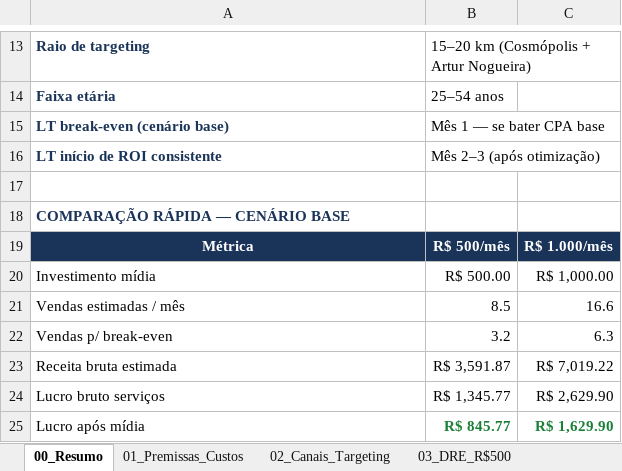
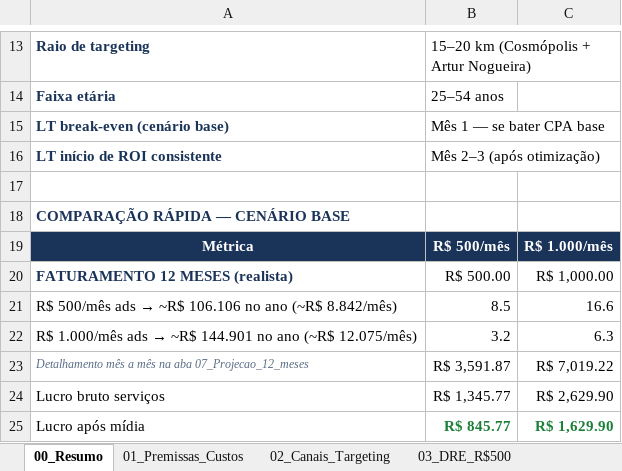
Before and after one commit to MarceloFigueiredo23/despachante-sergio-neto, an Excel workbook: midia/DRE-midia-despachante-sergio-neto.xlsx, sheet 00_Resumo, drawn as a sheet; only a part is shown, gaps mark what is left out; values as stored, in another font and other column widths than the file's, no borders; the diff names each change by its address in the sheet, - before the commit and + after, or states it on an @@ line.

Commit message:
Adiciona projecao de faturamento realista em 12 meses

```diff
--- a/midia/DRE-midia-despachante-sergio-neto.xlsx (sheet 00_Resumo)
+++ b/midia/DRE-midia-despachante-sergio-neto.xlsx (sheet 00_Resumo)
-A20: Investimento mídia
+A20: FATURAMENTO 12 MESES (realista)
@@ A20 bold: off → on, text colour: black → #1A3358 @@
@@ A21: Vendas estimadas / mês → R$ 500/mês ads → ~R$ 106.106 no ano (~R$ 8.842/mês) @@
@@ A22: Vendas p/ break-even → R$ 1.000/mês ads → ~R$ 144.901 no ano (~R$ 12.075/mês) @@
-A23: Receita bruta estimada
+A23: Detalhamento mês a mês na aba 07_Projecao_12_meses
@@ A23 italic: off → on, text colour: black → #5A6D86, text size: smaller @@
```
Also changed, not shown: other sheet tabs, charts or pictures, 1 other file.
